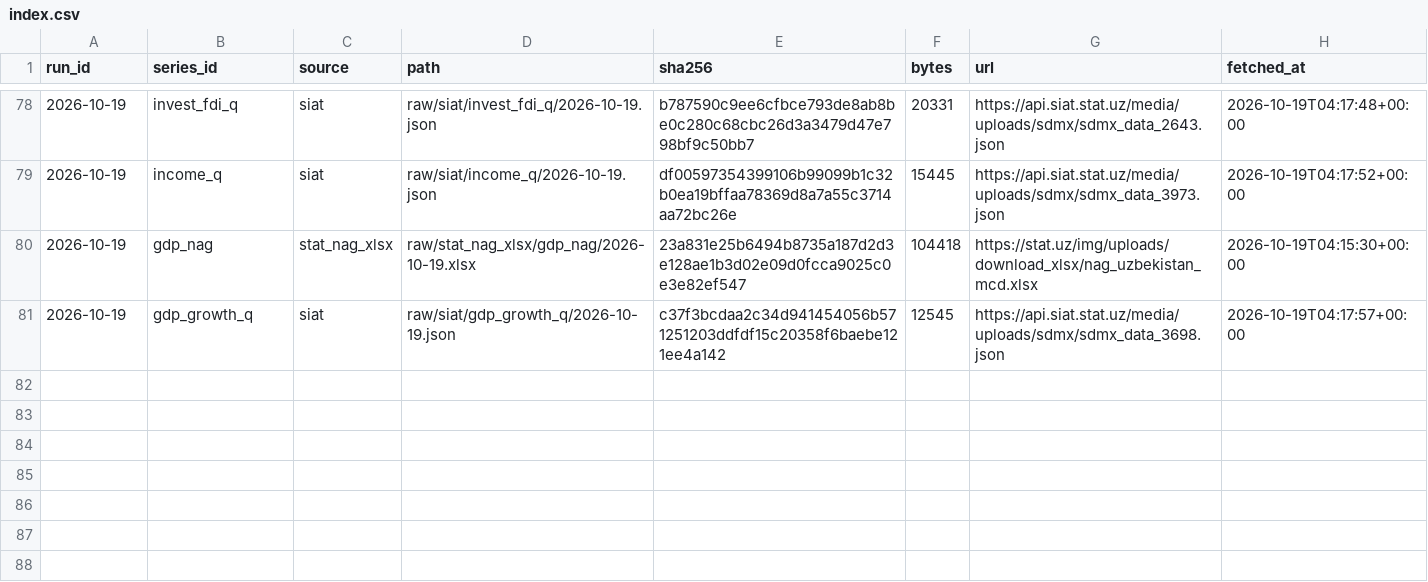
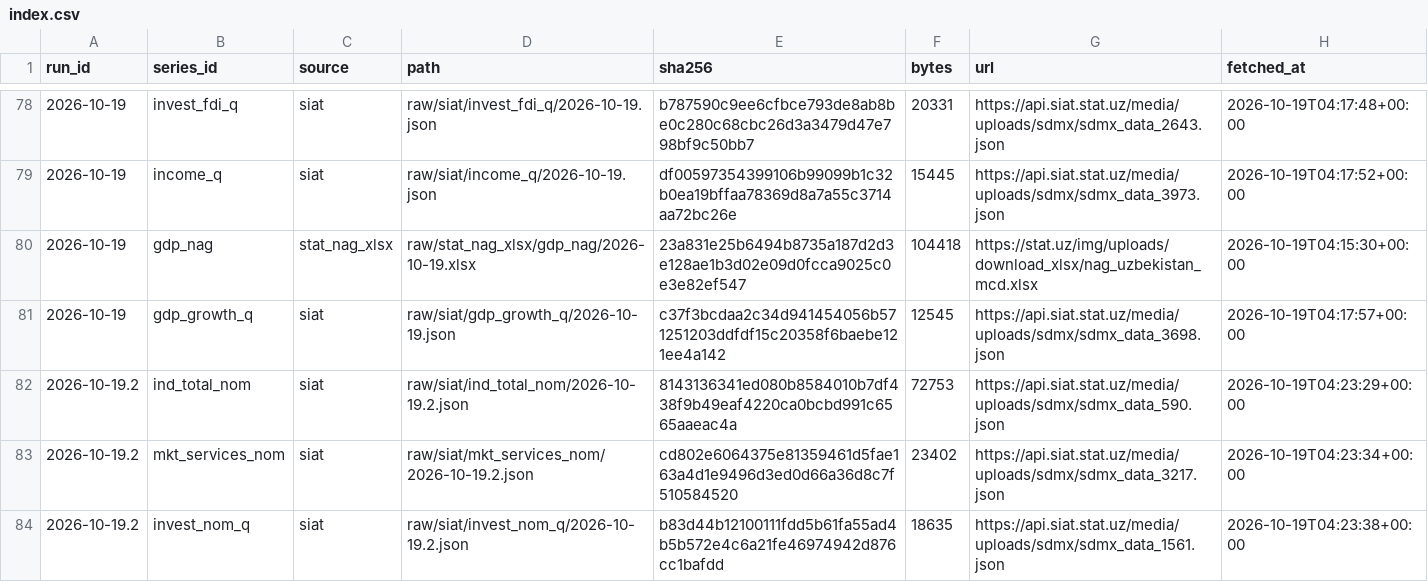
Before and after one commit to mrshohruh/nowcasting, a CSV file: raw/index.csv, drawn as a sheet; only a part is shown, gaps mark what is left out.

```diff
--- a/raw/index.csv
+++ b/raw/index.csv
@@ -81 +81,4 @@ run_id,series_id,source,path,sha256,bytes,url,fetched_at
 2026-10-19,gdp_growth_q,siat,raw/siat/gdp_growth_q/2026-10-19.json,c37f3bcdaa2c34d941454056b571251203ddfdf15c20358f6baebe121ee4a142,12545,https://api.siat.stat.uz/media/uploads/sdmx/sdmx_data_3698.json,2026-10-19T04:17:57+00:00
+2026-10-19.2,ind_total_nom,siat,raw/siat/ind_total_nom/2026-10-19.2.json,8143136341ed080b8584010b7df438f9b49eaf4220ca0bcbd991c6565aaeac4a,72753,https://api.siat.stat.uz/media/uploads/sdmx/sdmx_data_590.json,2026-10-19T04:23:29+00:00
+2026-10-19.2,mkt_services_nom,siat,raw/siat/mkt_services_nom/2026-10-19.2.json,cd802e6064375e81359461d5fae163a4d1e9496d3ed0d66a36d8c7f510584520,23402,https://api.siat.stat.uz/media/uploads/sdmx/sdmx_data_3217.json,2026-10-19T04:23:34+00:00
+2026-10-19.2,invest_nom_q,siat,raw/siat/invest_nom_q/2026-10-19.2.json,b83d44b12100111fdd5b61fa55ad4b5b572e4c6a21fe46974942d876cc1bafdd,18635,https://api.siat.stat.uz/media/uploads/sdmx/sdmx_data_1561.json,2026-10-19T04:23:38+00:00
```
Also changed, not shown: 15 other files.
